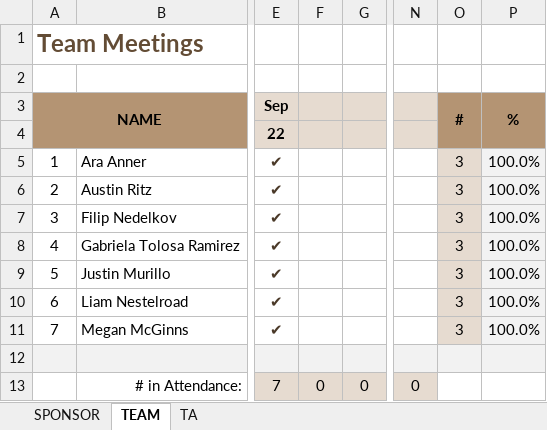
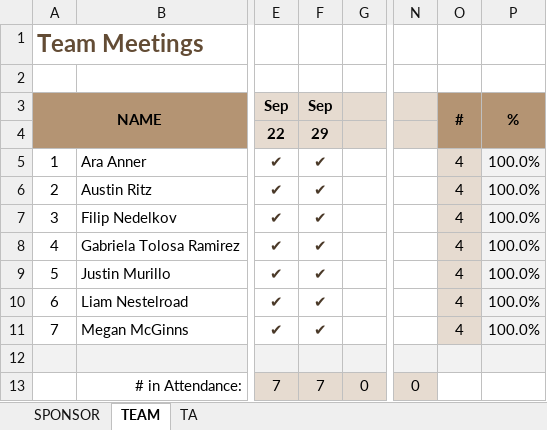
Before and after one commit to line4246/SeniorDesignProject, an Excel workbook: Admin/attendance-sheet.xlsx, sheet TEAM, drawn as a sheet; only a part is shown, gaps mark what is left out; values as stored, in another font and other column widths than the file's, no borders; the diff names each change by its address in the sheet, - before the commit and + after, or states it on an @@ line.

```diff
--- a/Admin/attendance-sheet.xlsx (sheet TEAM)
+++ b/Admin/attendance-sheet.xlsx (sheet TEAM)
-F3: (empty)
+F3: Sep
-F4: (empty)
+F4: 29
-F5:F11: (empty)
+F5:F11: ✔
-O5:O11: 3
+O5:O11: 4
-F13: 0
+F13: 7
```
Also changed, not shown: sheet SPONSOR, Admin/Gaby/TimeSheet_Week6.xlsx, 1 other file.
